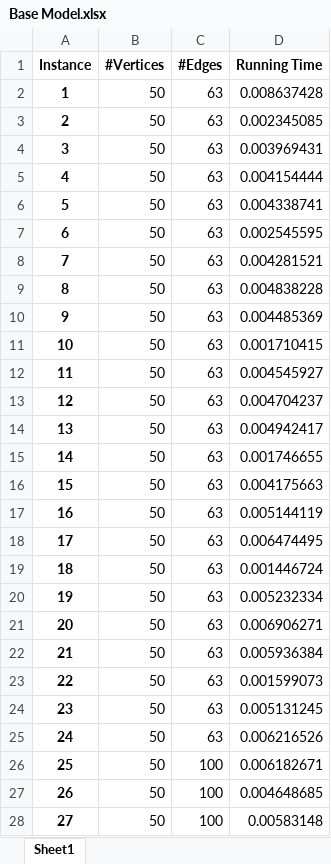
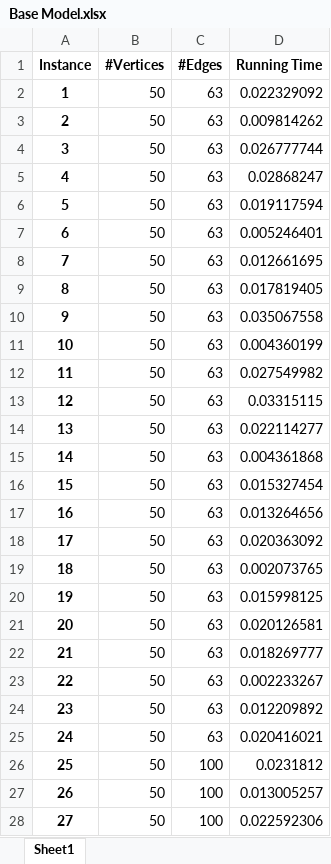
Before and after one commit to IgorLucindo/Steiner-Tree-Problem-STPRBH, an Excel workbook: application/results/model/Base Model.xlsx, sheet Sheet1, drawn as a sheet; only a part is shown; values as stored, in another font and other column widths than the file's, no borders; the diff covers the shown part only; the diff names each change by its address in the sheet, - before the commit and + after, or states it on an @@ line.

```diff
--- a/application/results/model/Base Model.xlsx (sheet Sheet1)
+++ b/application/results/model/Base Model.xlsx (sheet Sheet1)
-D2 (Running Time): 0.008637428
+D2 (Running Time): 0.022329092
-D3 (Running Time): 0.002345085
+D3 (Running Time): 0.009814262
-D4 (Running Time): 0.003969431
+D4 (Running Time): 0.026777744
-D5 (Running Time): 0.004154444
+D5 (Running Time): 0.02868247
-D6 (Running Time): 0.004338741
+D6 (Running Time): 0.019117594
-D7 (Running Time): 0.002545595
+D7 (Running Time): 0.005246401
-D8 (Running Time): 0.004281521
+D8 (Running Time): 0.012661695
-D9 (Running Time): 0.004838228
+D9 (Running Time): 0.017819405
-D10 (Running Time): 0.004485369
+D10 (Running Time): 0.035067558
-D11 (Running Time): 0.001710415
+D11 (Running Time): 0.004360199
-D12 (Running Time): 0.004545927
+D12 (Running Time): 0.027549982
-D13 (Running Time): 0.004704237
+D13 (Running Time): 0.03315115
-D14 (Running Time): 0.004942417
+D14 (Running Time): 0.022114277
-D15 (Running Time): 0.001746655
+D15 (Running Time): 0.004361868
-D16 (Running Time): 0.004175663
+D16 (Running Time): 0.015327454
-D17 (Running Time): 0.005144119
+D17 (Running Time): 0.013264656
-D18 (Running Time): 0.006474495
+D18 (Running Time): 0.020363092
-D19 (Running Time): 0.001446724
+D19 (Running Time): 0.002073765
-D20 (Running Time): 0.005232334
+D20 (Running Time): 0.015998125
-D21 (Running Time): 0.006906271
+D21 (Running Time): 0.020126581
-D22 (Running Time): 0.005936384
+D22 (Running Time): 0.018269777
-D23 (Running Time): 0.001599073
+D23 (Running Time): 0.002233267
-D24 (Running Time): 0.005131245
+D24 (Running Time): 0.012209892
-D25 (Running Time): 0.006216526
+D25 (Running Time): 0.020416021
-D26 (Running Time): 0.006182671
+D26 (Running Time): 0.0231812
-D27 (Running Time): 0.004648685
+D27 (Running Time): 0.013005257
-D28 (Running Time): 0.00583148
+D28 (Running Time): 0.022592306
```
Also changed, not shown: 387 edited cells elsewhere in this sheet, application/results/cycle_counter/Base Model.xlsx, 3 other files.
